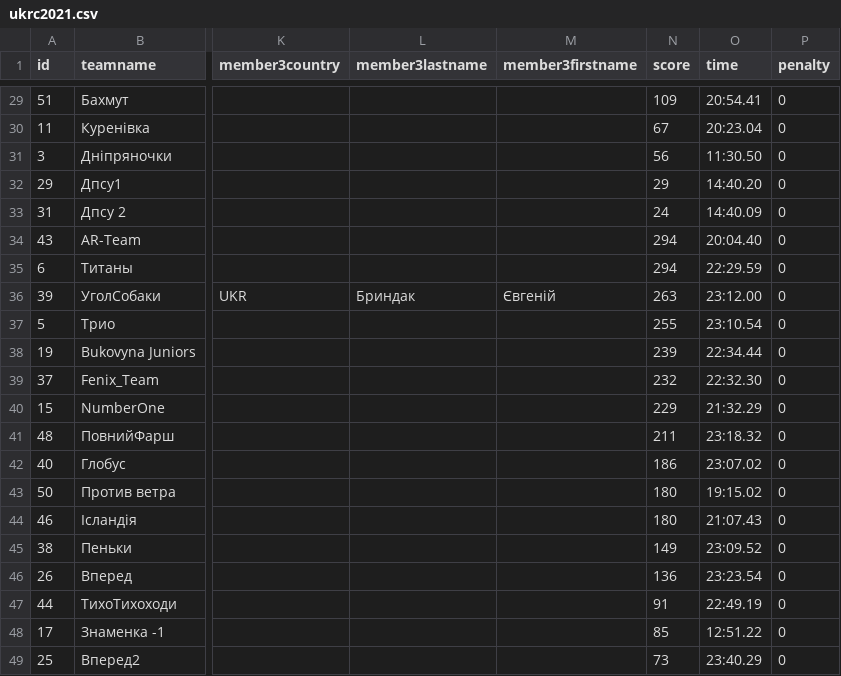
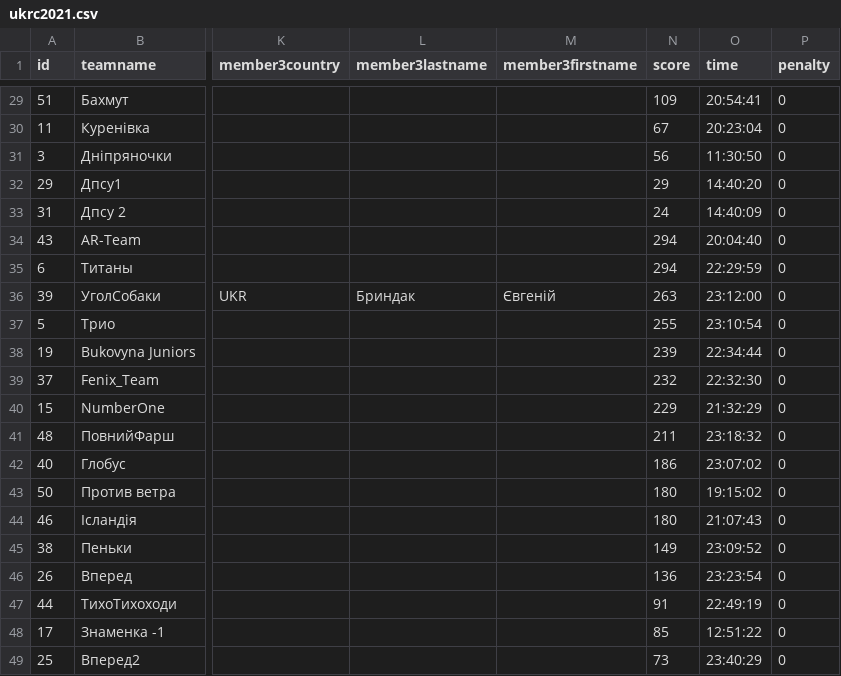
Before and after one commit to jtojnar/wrcq, a CSV file: result/ukrc2021.csv, drawn as a sheet; only a part is shown, gaps mark what is left out; the diff covers the shown part only; the diff names each change by its address in the sheet, - before the commit and + after, or states it on an @@ line.

Commit message:
results/ukrc2021: Fix time format
Separate minutes and seconds by colon not period.

```diff
--- a/result/ukrc2021.csv
+++ b/result/ukrc2021.csv
-O29 (time): 20:54.41
+O29 (time): 20:54:41
-O30 (time): 20:23.04
+O30 (time): 20:23:04
-O31 (time): 11:30.50
+O31 (time): 11:30:50
-O32 (time): 14:40.20
+O32 (time): 14:40:20
-O33 (time): 14:40.09
+O33 (time): 14:40:09
-O34 (time): 20:04.40
+O34 (time): 20:04:40
-O35 (time): 22:29.59
+O35 (time): 22:29:59
-O36 (time): 23:12.00
+O36 (time): 23:12:00
-O37 (time): 23:10.54
+O37 (time): 23:10:54
-O38 (time): 22:34.44
+O38 (time): 22:34:44
-O39 (time): 22:32.30
+O39 (time): 22:32:30
-O40 (time): 21:32.29
+O40 (time): 21:32:29
-O41 (time): 23:18.32
+O41 (time): 23:18:32
-O42 (time): 23:07.02
+O42 (time): 23:07:02
-O43 (time): 19:15.02
+O43 (time): 19:15:02
-O44 (time): 21:07.43
+O44 (time): 21:07:43
-O45 (time): 23:09.52
+O45 (time): 23:09:52
-O46 (time): 23:23.54
+O46 (time): 23:23:54
-O47 (time): 22:49.19
+O47 (time): 22:49:19
-O48 (time): 12:51.22
+O48 (time): 12:51:22
-O49 (time): 23:40.29
+O49 (time): 23:40:29
```
Also changed, not shown: 27 edited cells elsewhere in this file.
